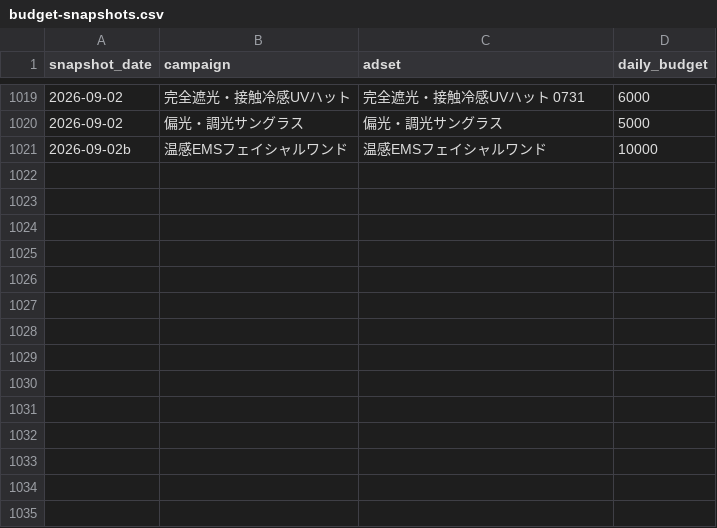
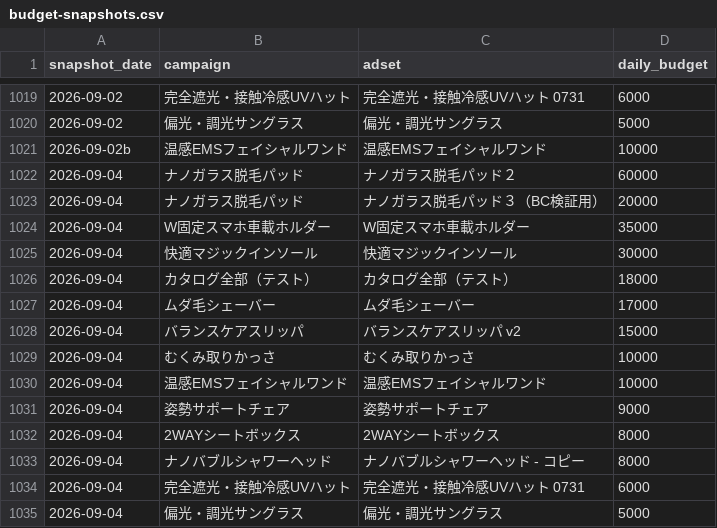
Before and after one commit to finracofficial-cmd/LOOana, a CSV file: data/budget-snapshots.csv, drawn as a sheet; only a part is shown, gaps mark what is left out.

```diff
--- a/data/budget-snapshots.csv
+++ b/data/budget-snapshots.csv
@@ -1021 +1021,15 @@ snapshot_date,campaign,adset,daily_budget
 2026-09-02b,温感EMSフェイシャルワンド,温感EMSフェイシャルワンド,10000
+2026-09-04,ナノガラス脱毛パッド,ナノガラス脱毛パッド２,60000
+2026-09-04,ナノガラス脱毛パッド,ナノガラス脱毛パッド３（BC検証用）,20000
+2026-09-04,W固定スマホ車載ホルダー,W固定スマホ車載ホルダー,35000
+2026-09-04,快適マジックインソール,快適マジックインソール,30000
+2026-09-04,カタログ全部（テスト）,カタログ全部（テスト）,18000
+2026-09-04,ムダ毛シェーバー,ムダ毛シェーバー,17000
+2026-09-04,バランスケアスリッパ,バランスケアスリッパ v2,15000
+2026-09-04,むくみ取りかっさ,むくみ取りかっさ,10000
+2026-09-04,温感EMSフェイシャルワンド,温感EMSフェイシャルワンド,10000
+2026-09-04,姿勢サポートチェア,姿勢サポートチェア,9000
+2026-09-04,2WAYシートボックス,2WAYシートボックス,8000
+2026-09-04,ナノバブルシャワーヘッド,ナノバブルシャワーヘッド - コピー,8000
+2026-09-04,完全遮光・接触冷感UVハット,完全遮光・接触冷感UVハット 0731,6000
+2026-09-04,偏光・調光サングラス,偏光・調光サングラス,5000
```
Also changed, not shown: 1 other file.
